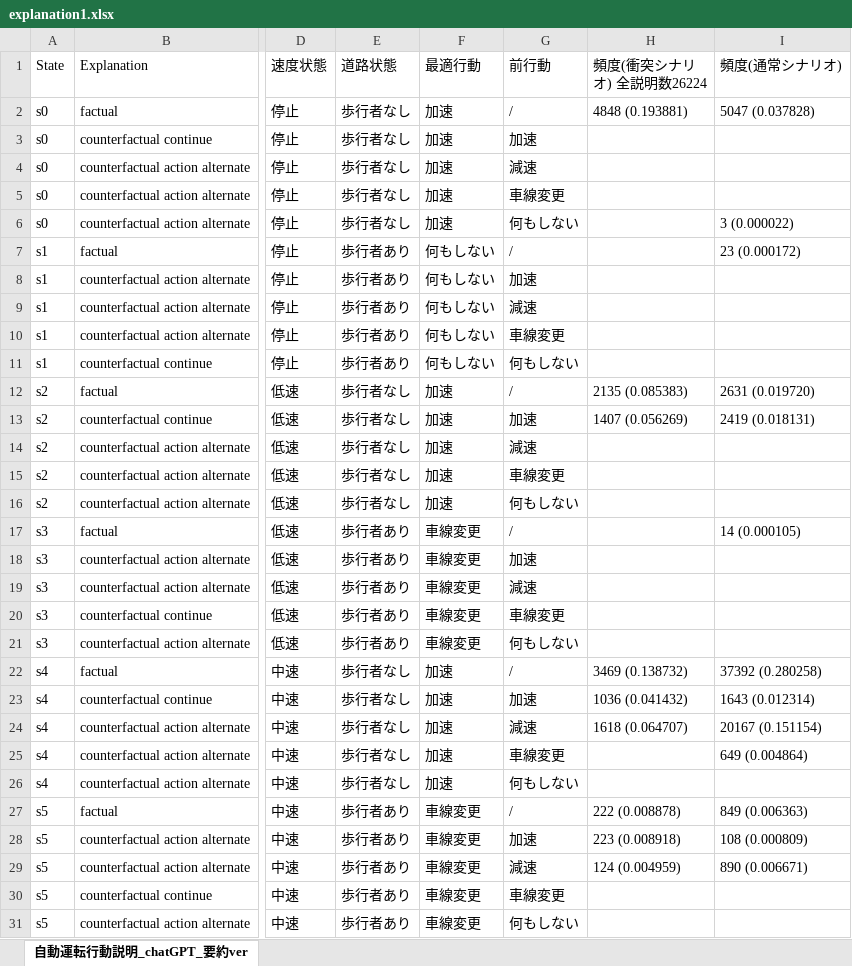
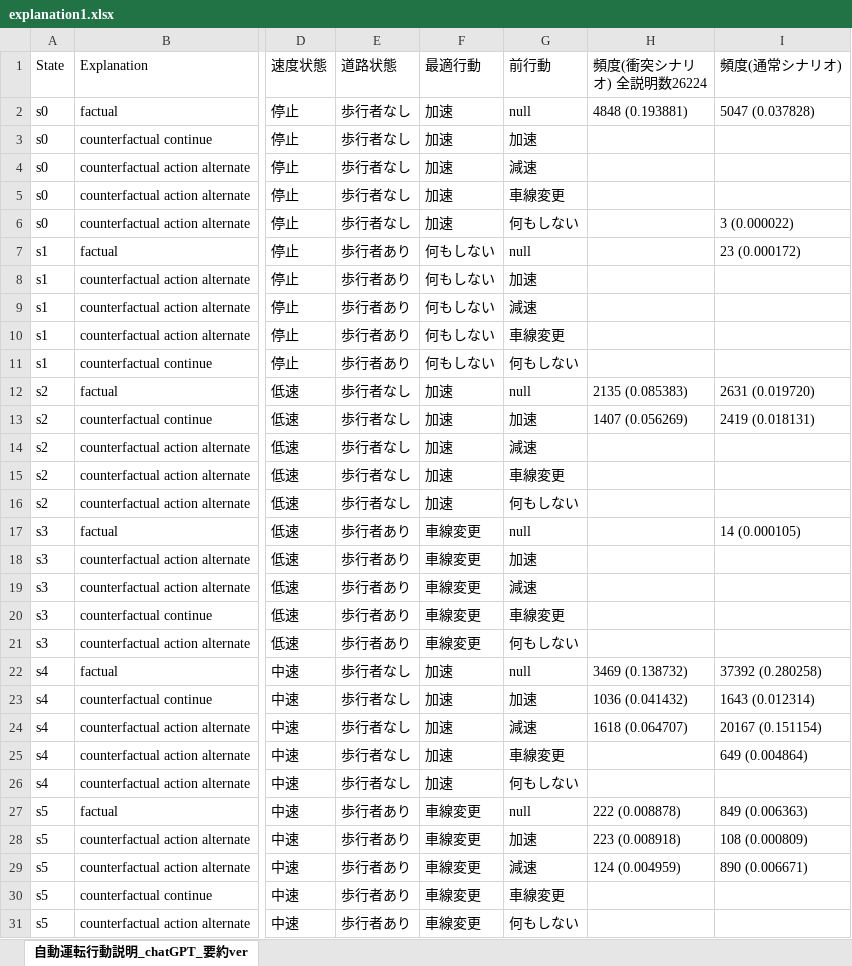
Before and after one commit to taka-m/explanation, an Excel workbook: explanation1.xlsx, sheet 自動運転行動説明_chatGPT_要約ver, drawn as a sheet; only a part is shown, gaps mark what is left out; values as stored, in another font and other column widths than the file's, no borders; the diff covers the shown part only; the diff names each change by its address in the sheet, - before the commit and + after, or states it on an @@ line.

Commit message:
fourth

```diff
--- a/explanation1.xlsx (sheet 自動運転行動説明_chatGPT_要約ver)
+++ b/explanation1.xlsx (sheet 自動運転行動説明_chatGPT_要約ver)
-G2 (前行動): /
+G2 (前行動): null
-G7 (前行動): /
+G7 (前行動): null
-G12 (前行動): /
+G12 (前行動): null
-G17 (前行動): /
+G17 (前行動): null
-G22 (前行動): /
+G22 (前行動): null
-G27 (前行動): /
+G27 (前行動): null
```
Also changed, not shown: 2 edited cells elsewhere in this sheet.
